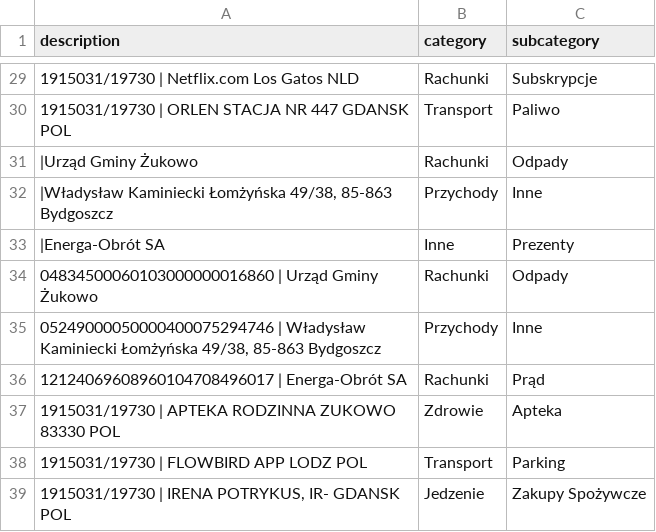
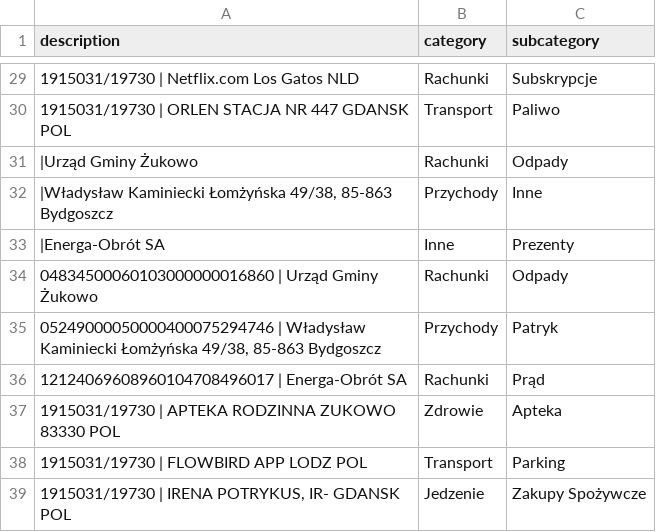
Before and after one commit to patrykkaminiecki/KategoryzatorTransakcjiWeb, a CSV file: assignments.csv, drawn as a sheet; only a part is shown, gaps mark what is left out.

Commit message:
Update assignments.csv - 2025-07-18 13:24:41

```diff
--- a/assignments.csv
+++ b/assignments.csv
@@ -34,3 +34,3 @@ description,category,subcategory
 04834500060103000000016860 | Urząd Gminy Żukowo,Rachunki,Odpady
-"05249000050000400075294746 | Władysław Kaminiecki Łomżyńska 49/38, 85-863 Bydgoszcz",Przychody,Inne
+"05249000050000400075294746 | Władysław Kaminiecki Łomżyńska 49/38, 85-863 Bydgoszcz",Przychody,Patryk
 12124069608960104708496017 | Energa-Obrót SA,Rachunki,Prąd
```
